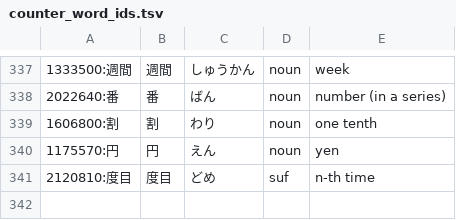
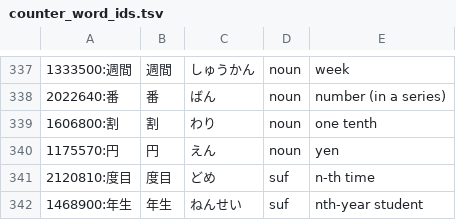
Before and after one commit to mjuhanne/Bilingual_Manga, a TSV file: lang/counter_word_ids.tsv, drawn as a sheet; only a part is shown, gaps mark what is left out.

```diff
--- a/lang/counter_word_ids.tsv
+++ b/lang/counter_word_ids.tsv
@@ -341 +341,2 @@
 2120810:度目	度目	どめ	suf	n-th time
+1468900:年生	年生	ねんせい	suf	nth-year student
```
Also changed, not shown: 26 other files.
